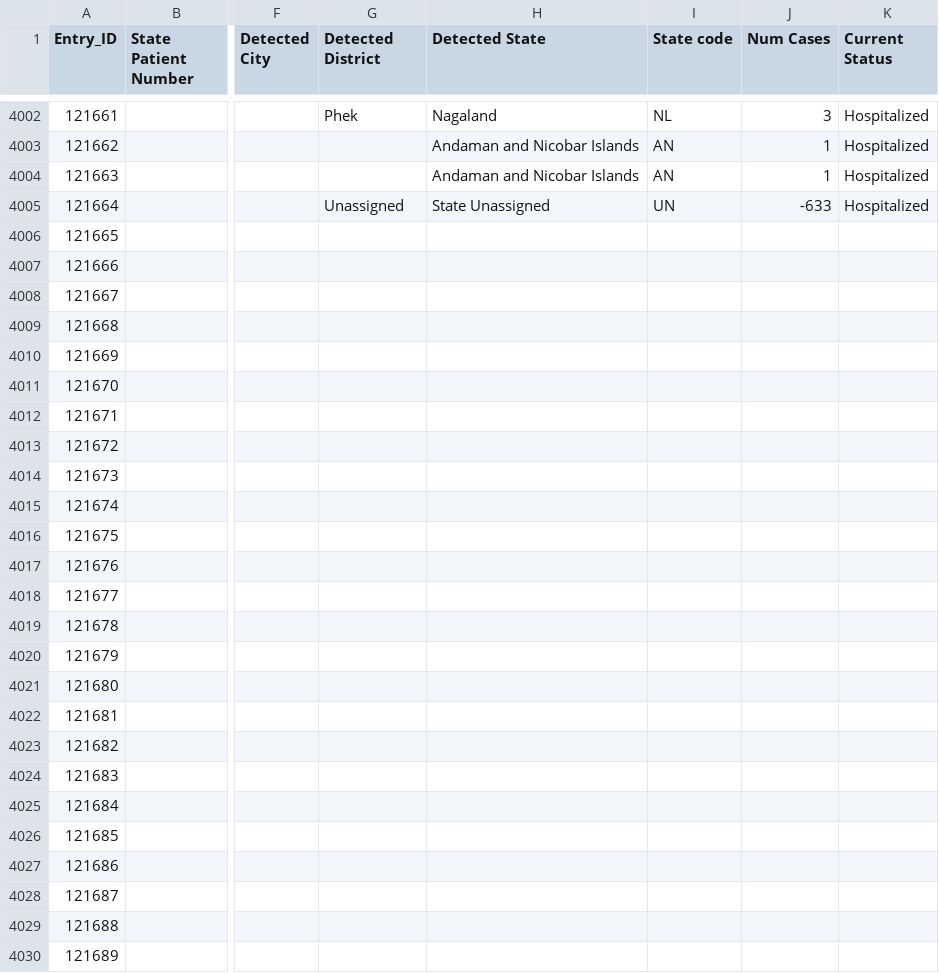
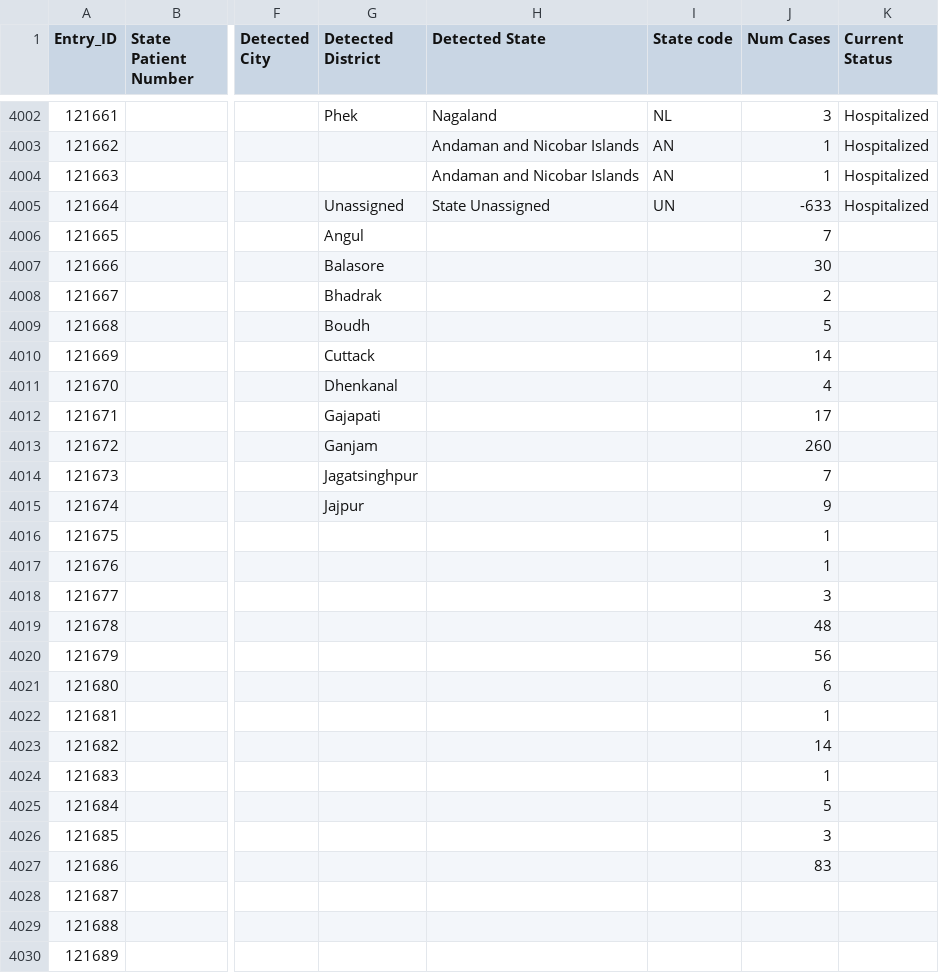
Before and after one commit to maaz619/api, a CSV file: csv/2020-07-09/raw_data9.csv, drawn as a sheet; only a part is shown, gaps mark what is left out; the diff covers the shown part only; the diff names each change by its address in the sheet, - before the commit and + after, or states it on an @@ line.

Commit message:
data updated on - Thu Jul  9 05:10:22 UTC 2020

```diff
--- a/csv/2020-07-09/raw_data9.csv
+++ b/csv/2020-07-09/raw_data9.csv
-G4006 (Detected District): (empty)
+G4006 (Detected District): Angul
-J4006 (Num Cases): (empty)
+J4006 (Num Cases): 7
-G4007 (Detected District): (empty)
+G4007 (Detected District): Balasore
-J4007 (Num Cases): (empty)
+J4007 (Num Cases): 30
-G4008 (Detected District): (empty)
+G4008 (Detected District): Bhadrak
-J4008 (Num Cases): (empty)
+J4008 (Num Cases): 2
-G4009 (Detected District): (empty)
+G4009 (Detected District): Boudh
-J4009 (Num Cases): (empty)
+J4009 (Num Cases): 5
-G4010 (Detected District): (empty)
+G4010 (Detected District): Cuttack
-J4010 (Num Cases): (empty)
+J4010 (Num Cases): 14
-G4011 (Detected District): (empty)
+G4011 (Detected District): Dhenkanal
-J4011 (Num Cases): (empty)
+J4011 (Num Cases): 4
-G4012 (Detected District): (empty)
+G4012 (Detected District): Gajapati
-J4012 (Num Cases): (empty)
+J4012 (Num Cases): 17
-G4013 (Detected District): (empty)
+G4013 (Detected District): Ganjam
-J4013 (Num Cases): (empty)
+J4013 (Num Cases): 260
-G4014 (Detected District): (empty)
+G4014 (Detected District): Jagatsinghpur
-J4014 (Num Cases): (empty)
+J4014 (Num Cases): 7
-G4015 (Detected District): (empty)
+G4015 (Detected District): Jajpur
-J4015 (Num Cases): (empty)
+J4015 (Num Cases): 9
-J4016:J4017 (Num Cases): (empty)
+J4016:J4017 (Num Cases): 1
-J4018 (Num Cases): (empty)
+J4018 (Num Cases): 3
-J4019 (Num Cases): (empty)
+J4019 (Num Cases): 48
-J4020 (Num Cases): (empty)
+J4020 (Num Cases): 56
-J4021 (Num Cases): (empty)
+J4021 (Num Cases): 6
-J4022 (Num Cases): (empty)
+J4022 (Num Cases): 1
-J4023 (Num Cases): (empty)
+J4023 (Num Cases): 14
-J4024 (Num Cases): (empty)
+J4024 (Num Cases): 1
-J4025 (Num Cases): (empty)
+J4025 (Num Cases): 5
-J4026 (Num Cases): (empty)
+J4026 (Num Cases): 3
-J4027 (Num Cases): (empty)
+J4027 (Num Cases): 83
```
Also changed, not shown: 1 edited cell elsewhere in this file, csv/2020-07-09/case_time_series.csv, csv/2020-07-09/state_wise_daily.csv, 41 other files.
